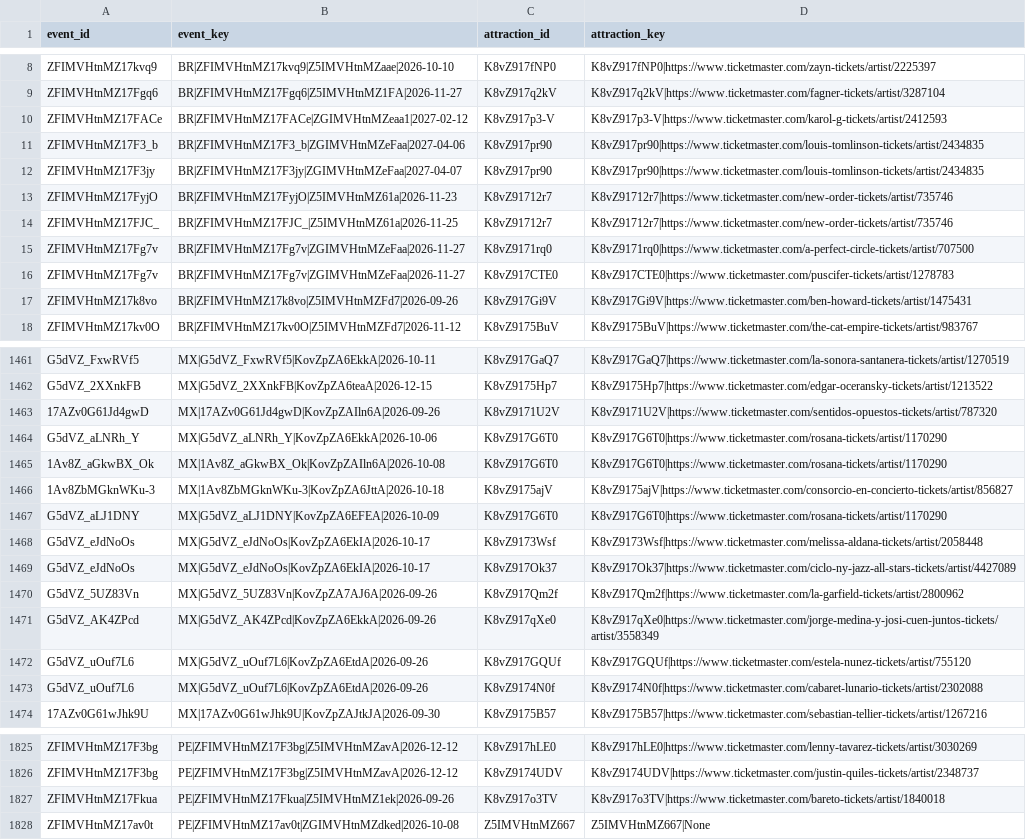
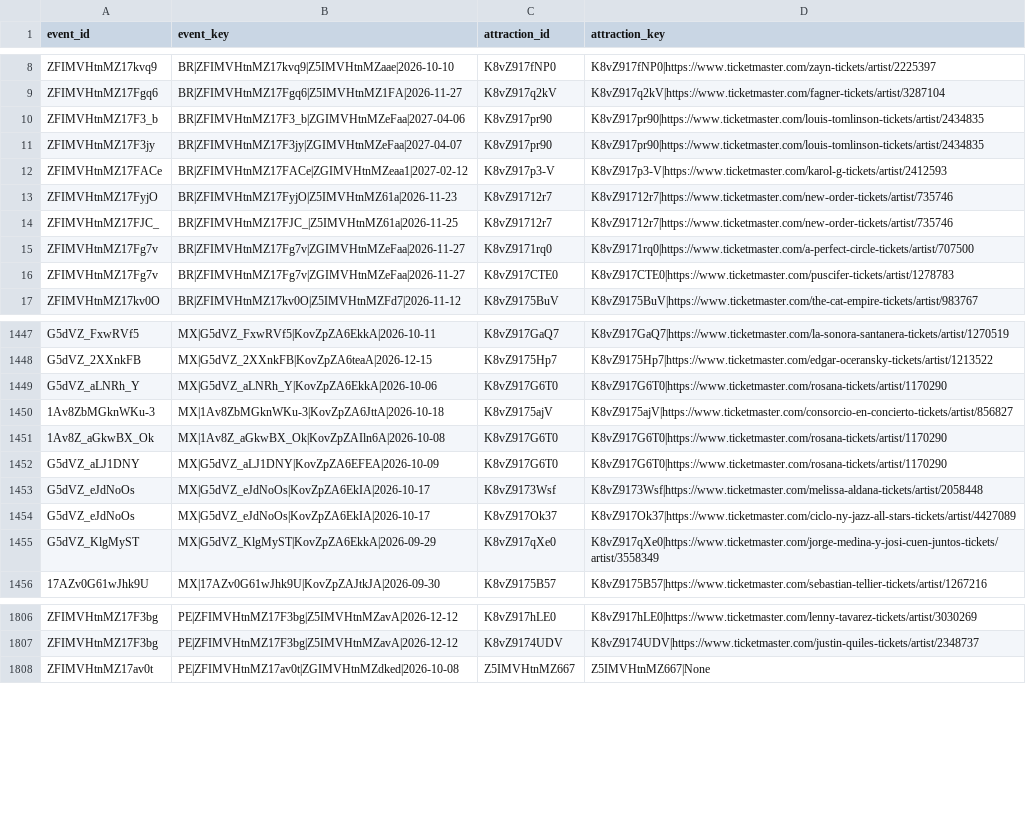
Before and after one commit to DavidCastilloSKT/analisis-oferta-musical-mexico-ticketmaster, a CSV file: data/processed/enriched_latam/bridge_event_attractions.csv, drawn as a sheet; only a part is shown, gaps mark what is left out; the diff covers the shown part only.

```diff
--- a/data/processed/enriched_latam/bridge_event_attractions.csv
+++ b/data/processed/enriched_latam/bridge_event_attractions.csv
@@ -9,5 +9,5 @@ ZFIMVHtnMZ17kvq9,BR|ZFIMVHtnMZ17kvq9|Z5IMVHtnMZaae|2026-10-10,K8vZ917fNP0,K8vZ91
 ZFIMVHtnMZ17Fgq6,BR|ZFIMVHtnMZ17Fgq6|Z5IMVHtnMZ1FA|2026-11-27,K8vZ917q2kV,K8vZ917q2kV|https://www.ticketmaster.com/fagner-tickets/artist/3287104
-ZFIMVHtnMZ17FACe,BR|ZFIMVHtnMZ17FACe|ZGIMVHtnMZeaa1|2027-02-12,K8vZ917p3-V,K8vZ917p3-V|https://www.ticketmaster.com/karol-g-tickets/artist/2412593
 ZFIMVHtnMZ17F3_b,BR|ZFIMVHtnMZ17F3_b|ZGIMVHtnMZeFaa|2027-04-06,K8vZ917pr90,K8vZ917pr90|https://www.ticketmaster.com/louis-tomlinson-tickets/artist/2434835
 ZFIMVHtnMZ17F3jy,BR|ZFIMVHtnMZ17F3jy|ZGIMVHtnMZeFaa|2027-04-07,K8vZ917pr90,K8vZ917pr90|https://www.ticketmaster.com/louis-tomlinson-tickets/artist/2434835
+ZFIMVHtnMZ17FACe,BR|ZFIMVHtnMZ17FACe|ZGIMVHtnMZeaa1|2027-02-12,K8vZ917p3-V,K8vZ917p3-V|https://www.ticketmaster.com/karol-g-tickets/artist/2412593
 ZFIMVHtnMZ17FyjO,BR|ZFIMVHtnMZ17FyjO|Z5IMVHtnMZ61a|2026-11-23,K8vZ91712r7,K8vZ91712r7|https://www.ticketmaster.com/new-order-tickets/artist/735746
@@ -16,3 +16,2 @@ ZFIMVHtnMZ17Fg7v,BR|ZFIMVHtnMZ17Fg7v|ZGIMVHtnMZeFaa|2026-11-27,K8vZ9171rq0,K8vZ9
 ZFIMVHtnMZ17Fg7v,BR|ZFIMVHtnMZ17Fg7v|ZGIMVHtnMZeFaa|2026-11-27,K8vZ917CTE0,K8vZ917CTE0|https://www.ticketmaster.com/puscifer-tickets/artist/1278783
-ZFIMVHtnMZ17k8vo,BR|ZFIMVHtnMZ17k8vo|Z5IMVHtnMZFd7|2026-09-26,K8vZ917Gi9V,K8vZ917Gi9V|https://www.ticketmaster.com/ben-howard-tickets/artist/1475431
 ZFIMVHtnMZ17kv0O,BR|ZFIMVHtnMZ17kv0O|Z5IMVHtnMZFd7|2026-11-12,K8vZ9175BuV,K8vZ9175BuV|https://www.ticketmaster.com/the-cat-empire-tickets/artist/983767
@@ -1462,6 +1448,5 @@ G5dVZ_FxwRVf5,MX|G5dVZ_FxwRVf5|KovZpZA6EkkA|2026-10-11,K8vZ917GaQ7,K8vZ917GaQ7|h
 G5dVZ_2XXnkFB,MX|G5dVZ_2XXnkFB|KovZpZA6teaA|2026-12-15,K8vZ9175Hp7,K8vZ9175Hp7|https://www.ticketmaster.com/edgar-oceransky-tickets/artist/1213522
-17AZv0G61Jd4gwD,MX|17AZv0G61Jd4gwD|KovZpZAIln6A|2026-09-26,K8vZ9171U2V,K8vZ9171U2V|https://www.ticketmaster.com/sentidos-opuestos-tickets/artist/787320
 G5dVZ_aLNRh_Y,MX|G5dVZ_aLNRh_Y|KovZpZA6EkkA|2026-10-06,K8vZ917G6T0,K8vZ917G6T0|https://www.ticketmaster.com/rosana-tickets/artist/1170290
-1Av8Z_aGkwBX_Ok,MX|1Av8Z_aGkwBX_Ok|KovZpZAIln6A|2026-10-08,K8vZ917G6T0,K8vZ917G6T0|https://www.ticketmaster.com/rosana-tickets/artist/1170290
 1Av8ZbMGknWKu-3,MX|1Av8ZbMGknWKu-3|KovZpZA6JttA|2026-10-18,K8vZ9175ajV,K8vZ9175ajV|https://www.ticketmaster.com/consorcio-en-concierto-tickets/artist/856827
+1Av8Z_aGkwBX_Ok,MX|1Av8Z_aGkwBX_Ok|KovZpZAIln6A|2026-10-08,K8vZ917G6T0,K8vZ917G6T0|https://www.ticketmaster.com/rosana-tickets/artist/1170290
 G5dVZ_aLJ1DNY,MX|G5dVZ_aLJ1DNY|KovZpZA6EFEA|2026-10-09,K8vZ917G6T0,K8vZ917G6T0|https://www.ticketmaster.com/rosana-tickets/artist/1170290
@@ -1469,6 +1454,3 @@ G5dVZ_eJdNoOs,MX|G5dVZ_eJdNoOs|KovZpZA6EkIA|2026-10-17,K8vZ9173Wsf,K8vZ9173Wsf|h
 G5dVZ_eJdNoOs,MX|G5dVZ_eJdNoOs|KovZpZA6EkIA|2026-10-17,K8vZ917Ok37,K8vZ917Ok37|https://www.ticketmaster.com/ciclo-ny-jazz-all-stars-tickets/artist/4427089
-G5dVZ_5UZ83Vn,MX|G5dVZ_5UZ83Vn|KovZpZA7AJ6A|2026-09-26,K8vZ917Qm2f,K8vZ917Qm2f|https://www.ticketmaster.com/la-garfield-tickets/artist/2800962
-G5dVZ_AK4ZPcd,MX|G5dVZ_AK4ZPcd|KovZpZA6EkkA|2026-09-26,K8vZ917qXe0,K8vZ917qXe0|https://www.ticketmaster.com/jorge-medina-y-josi-cuen-juntos-tickets/artist/3558349
-G5dVZ_uOuf7L6,MX|G5dVZ_uOuf7L6|KovZpZA6EtdA|2026-09-26,K8vZ917GQUf,K8vZ917GQUf|https://www.ticketmaster.com/estela-nunez-tickets/artist/755120
-G5dVZ_uOuf7L6,MX|G5dVZ_uOuf7L6|KovZpZA6EtdA|2026-09-26,K8vZ9174N0f,K8vZ9174N0f|https://www.ticketmaster.com/cabaret-lunario-tickets/artist/2302088
+G5dVZ_KlgMyST,MX|G5dVZ_KlgMyST|KovZpZA6EkkA|2026-09-29,K8vZ917qXe0,K8vZ917qXe0|https://www.ticketmaster.com/jorge-medina-y-josi-cuen-juntos-tickets/artist/3558349
 17AZv0G61wJhk9U,MX|17AZv0G61wJhk9U|KovZpZAJtkJA|2026-09-30,K8vZ9175B57,K8vZ9175B57|https://www.ticketmaster.com/sebastian-tellier-tickets/artist/1267216
@@ -1826,3 +1807,2 @@ ZFIMVHtnMZ17F3bg,PE|ZFIMVHtnMZ17F3bg|Z5IMVHtnMZavA|2026-12-12,K8vZ917hLE0,K8vZ91
 ZFIMVHtnMZ17F3bg,PE|ZFIMVHtnMZ17F3bg|Z5IMVHtnMZavA|2026-12-12,K8vZ9174UDV,K8vZ9174UDV|https://www.ticketmaster.com/justin-quiles-tickets/artist/2348737
-ZFIMVHtnMZ17Fkua,PE|ZFIMVHtnMZ17Fkua|Z5IMVHtnMZ1ek|2026-09-26,K8vZ917o3TV,K8vZ917o3TV|https://www.ticketmaster.com/bareto-tickets/artist/1840018
 ZFIMVHtnMZ17av0t,PE|ZFIMVHtnMZ17av0t|ZGIMVHtnMZdked|2026-10-08,Z5IMVHtnMZ667,Z5IMVHtnMZ667|None
```
Also changed, not shown: 4 added rows, 18 removed rows and 42 moved rows elsewhere in this file, data/processed/enriched_latam/dim_attractions.csv, data/processed/enriched_latam/dim_venues.csv, 2 other files.
